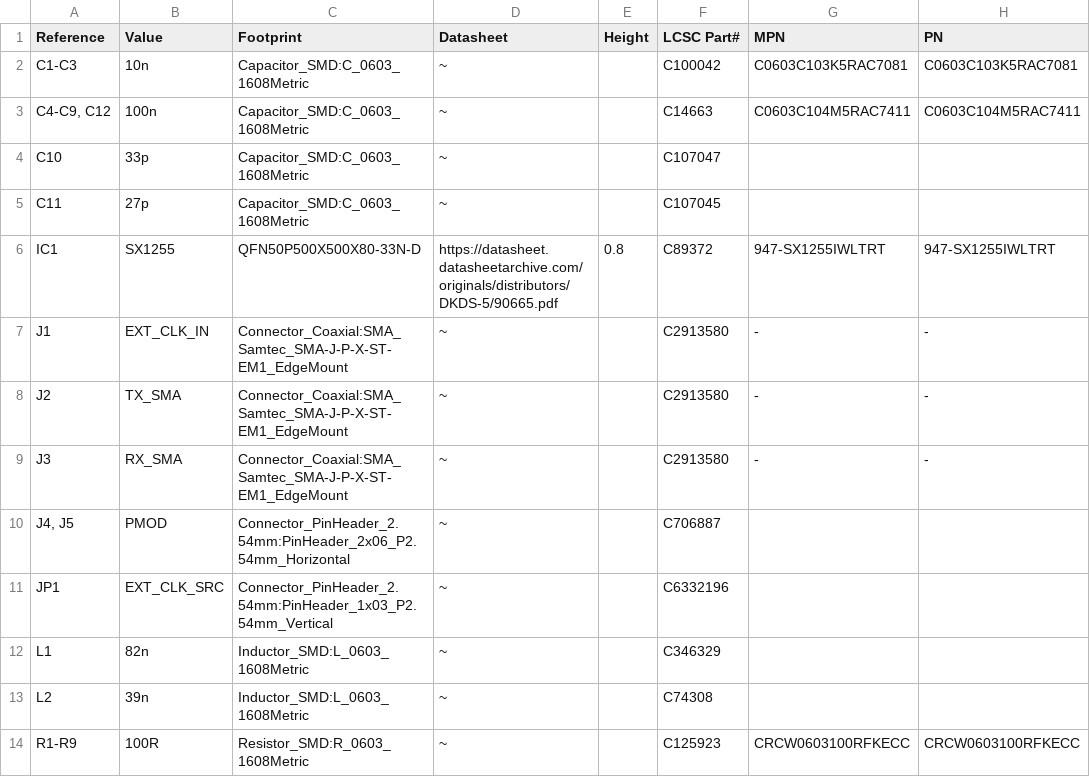
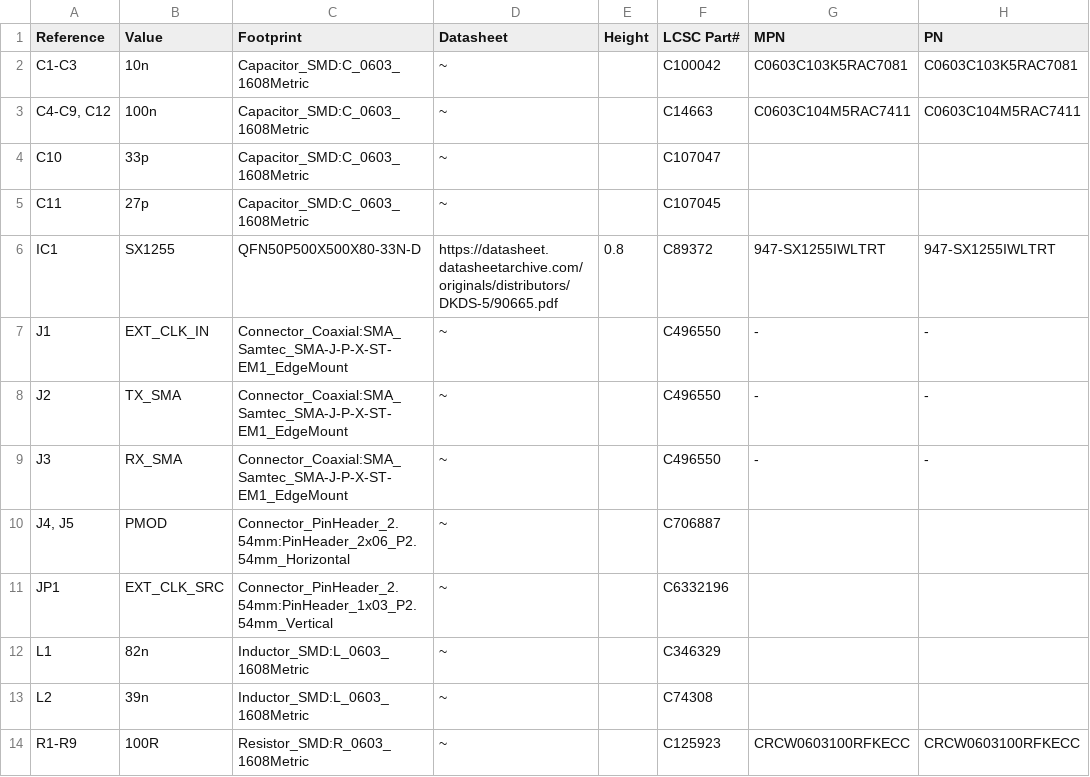
Before and after one commit to M17-Project/SX1255, a CSV file: sx1255_bom.csv, drawn as a sheet; only a part is shown; the diff names each change by its address in the sheet, - before the commit and + after, or states it on an @@ line.

```diff
--- a/sx1255_bom.csv
+++ b/sx1255_bom.csv
-F7:F9 (LCSC Part#): C2913580
+F7:F9 (LCSC Part#): C496550
```
Also changed, not shown: 16 other files.
